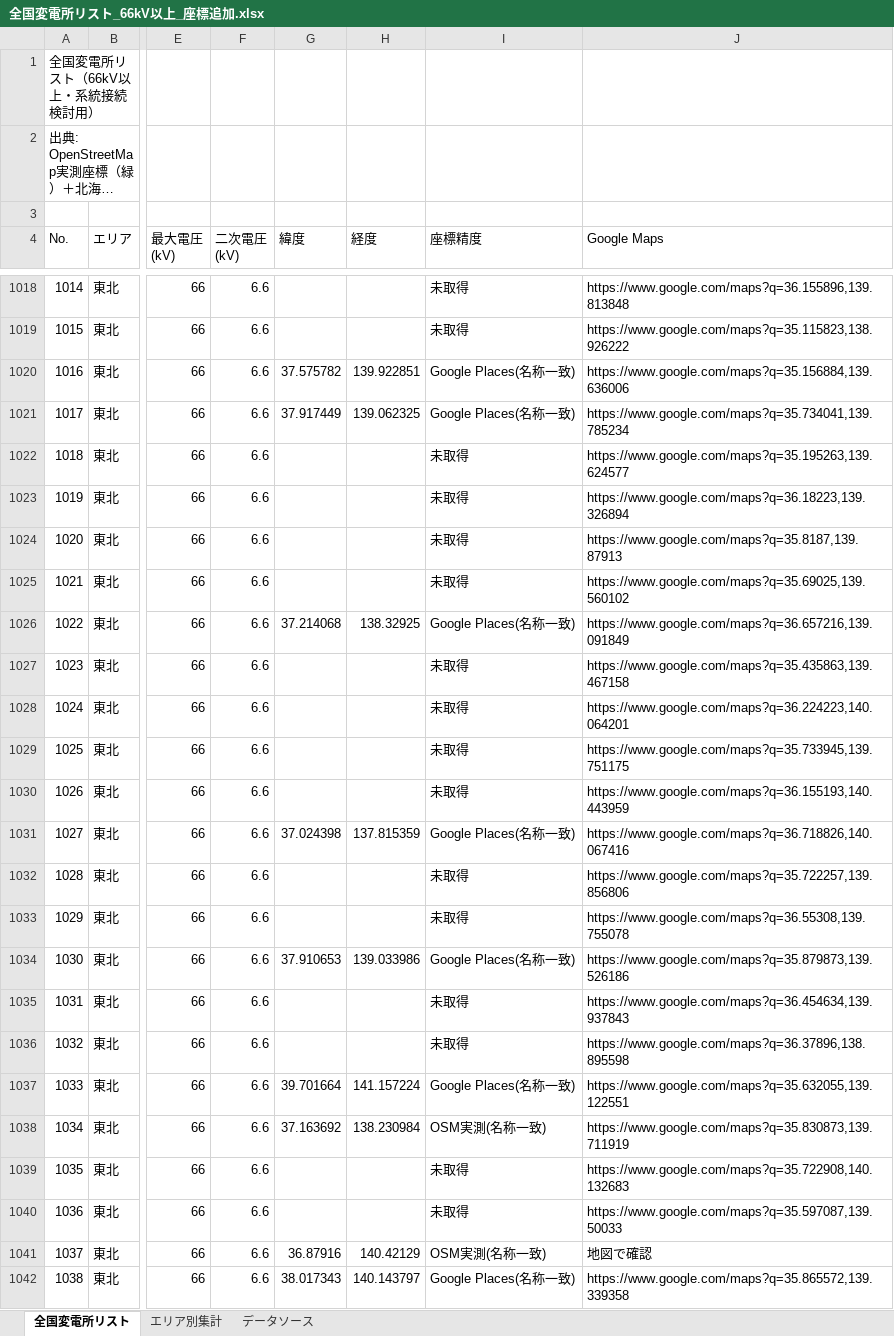
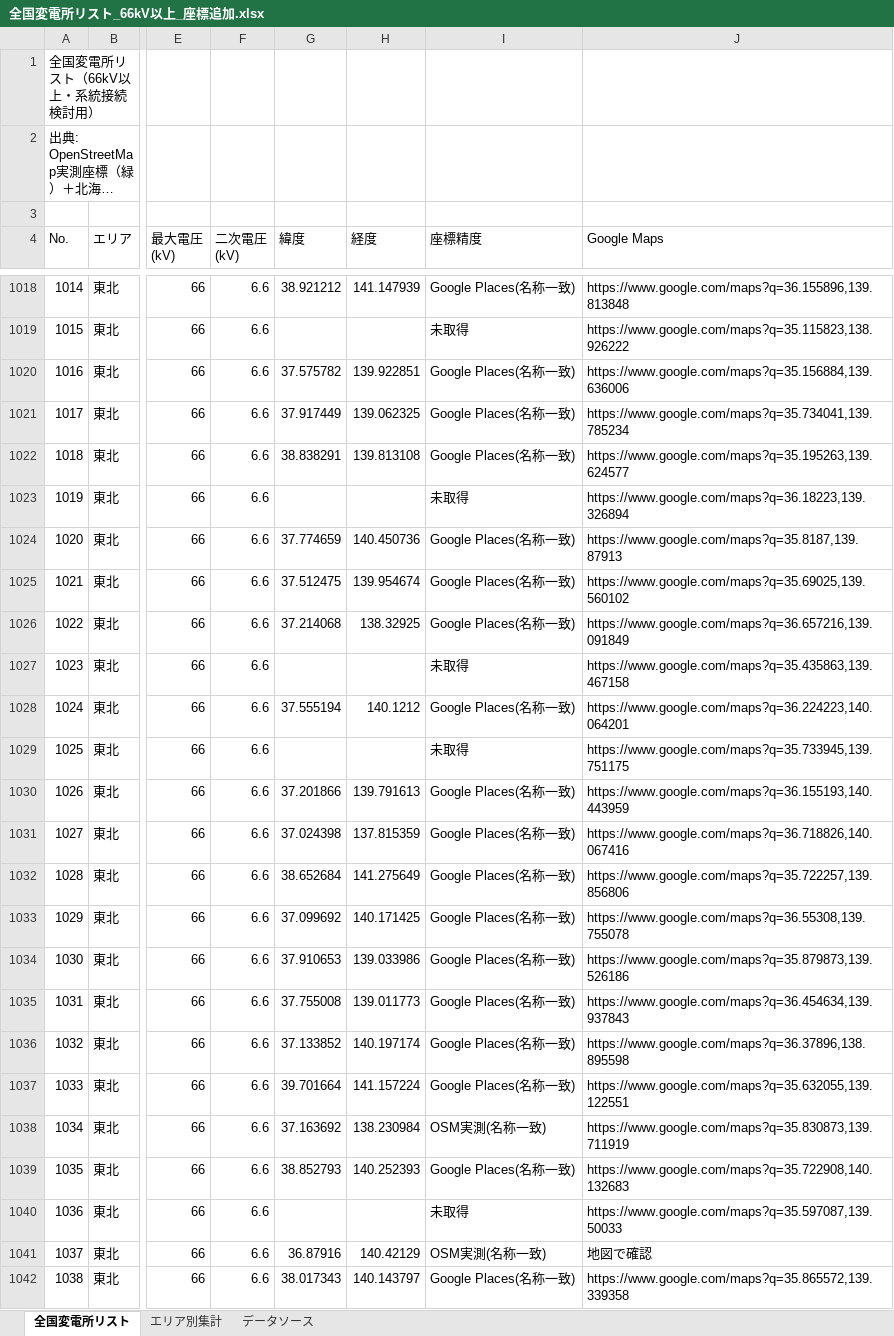
Before and after one commit to yonomotozumi-spec/battery-storage-dd, an Excel workbook: data/全国変電所リスト_66kV以上_座標追加.xlsx, sheet 全国変電所リスト, drawn as a sheet; only a part is shown, gaps mark what is left out; long unchanged cells end in …; values as stored, in another font and other column widths than the file's, no cell formats; the diff covers the shown part only; the diff names each change by its address in the sheet, - before the commit and + after, or states it on an @@ line.

```diff
--- a/data/全国変電所リスト_66kV以上_座標追加.xlsx (sheet 全国変電所リスト)
+++ b/data/全国変電所リスト_66kV以上_座標追加.xlsx (sheet 全国変電所リスト)
-G1018 (緯度): (empty)
+G1018 (緯度): 38.921212
-H1018 (経度): (empty)
+H1018 (経度): 141.147939
-I1018 (座標精度): 未取得
+I1018 (座標精度): Google Places(名称一致)
-G1022 (緯度): (empty)
+G1022 (緯度): 38.838291
-H1022 (経度): (empty)
+H1022 (経度): 139.813108
-I1022 (座標精度): 未取得
+I1022 (座標精度): Google Places(名称一致)
-G1024 (緯度): (empty)
+G1024 (緯度): 37.774659
-H1024 (経度): (empty)
+H1024 (経度): 140.450736
-I1024:I1025 (座標精度): 未取得
+I1024:I1025 (座標精度): Google Places(名称一致)
-G1025 (緯度): (empty)
+G1025 (緯度): 37.512475
-H1025 (経度): (empty)
+H1025 (経度): 139.954674
-G1028 (緯度): (empty)
+G1028 (緯度): 37.555194
-H1028 (経度): (empty)
+H1028 (経度): 140.1212
-I1028 (座標精度): 未取得
+I1028 (座標精度): Google Places(名称一致)
-G1030 (緯度): (empty)
+G1030 (緯度): 37.201866
-H1030 (経度): (empty)
+H1030 (経度): 139.791613
-I1030 (座標精度): 未取得
+I1030 (座標精度): Google Places(名称一致)
-G1032 (緯度): (empty)
+G1032 (緯度): 38.652684
-H1032 (経度): (empty)
+H1032 (経度): 141.275649
-I1032:I1033 (座標精度): 未取得
+I1032:I1033 (座標精度): Google Places(名称一致)
-G1033 (緯度): (empty)
+G1033 (緯度): 37.099692
-H1033 (経度): (empty)
+H1033 (経度): 140.171425
-G1035 (緯度): (empty)
+G1035 (緯度): 37.755008
-H1035 (経度): (empty)
+H1035 (経度): 139.011773
-I1035:I1036 (座標精度): 未取得
+I1035:I1036 (座標精度): Google Places(名称一致)
-G1036 (緯度): (empty)
+G1036 (緯度): 37.133852
-H1036 (経度): (empty)
+H1036 (経度): 140.197174
-G1039 (緯度): (empty)
+G1039 (緯度): 38.852793
-H1039 (経度): (empty)
+H1039 (経度): 140.252393
-I1039 (座標精度): 未取得
+I1039 (座標精度): Google Places(名称一致)
```
Also changed, not shown: 765 edited cells elsewhere in this sheet, cell formats, 5 other files.
